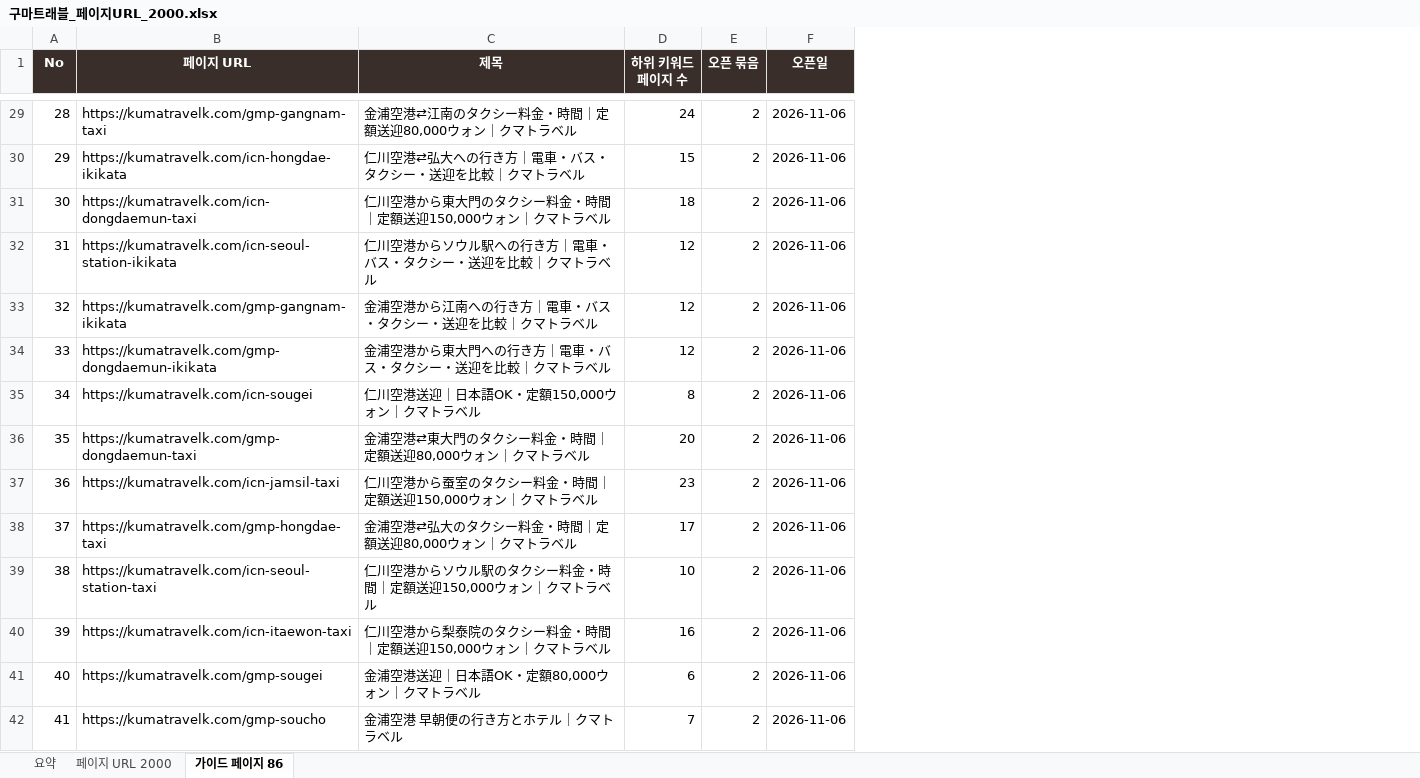
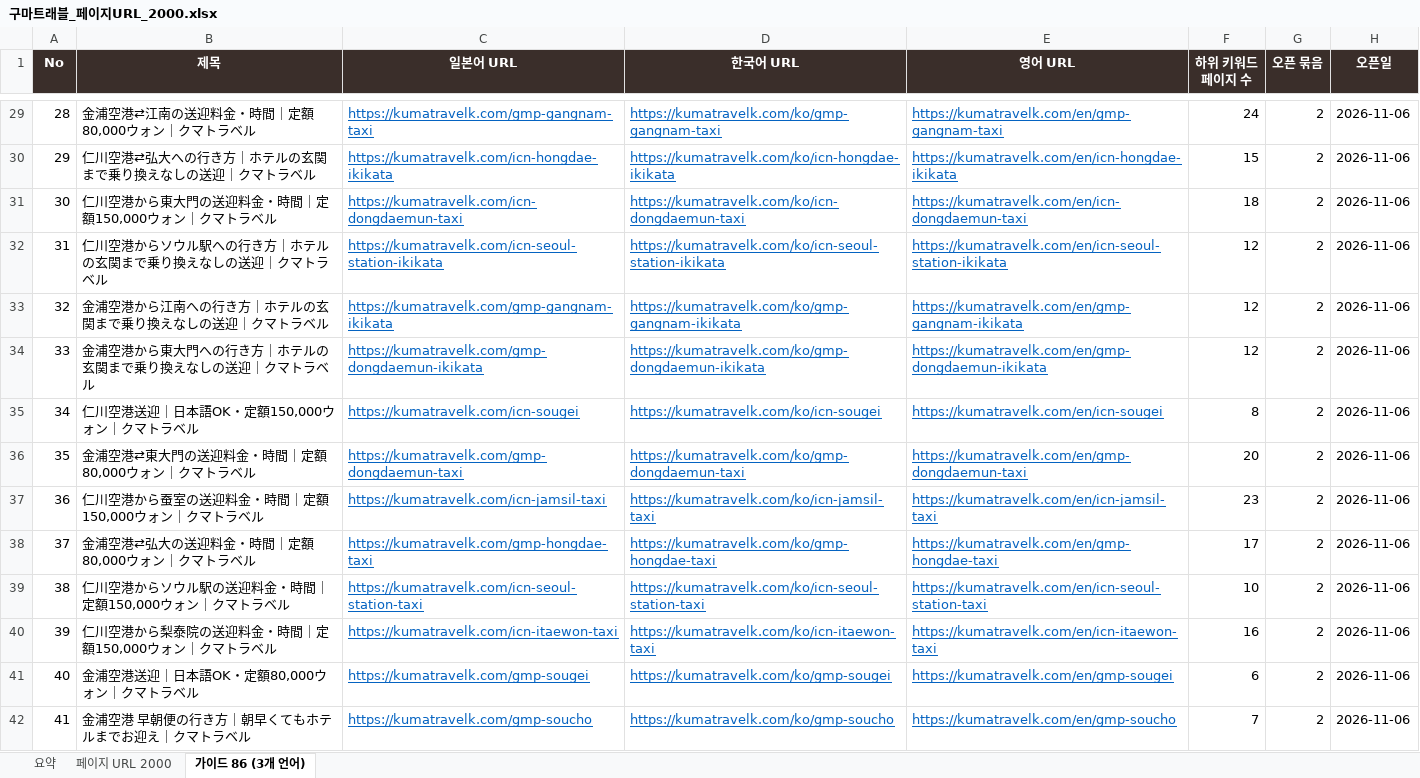
Before and after one commit to Jeongdonghwan/jp_prj, an Excel workbook: keywords/구마트래블_페이지URL_2000.xlsx, sheet 가이드 86 (3개 언어), drawn as a sheet; only a part is shown, gaps mark what is left out; values as stored, in another font and other column widths than the file's, no borders; removed rows and columns are numbered as before the commit, all else as after; the diff covers the shown part only; the diff names each change by its address in the sheet, - before the commit and + after, or states it on an @@ line.

```diff
--- a/keywords/구마트래블_페이지URL_2000.xlsx (sheet 가이드 86 (3개 언어))
+++ b/keywords/구마트래블_페이지URL_2000.xlsx (sheet 가이드 86 (3개 언어))
-sheet tab: 가이드 페이지 86
+sheet tab: 가이드 86 (3개 언어)
+column B (제목), rows 29-42: 金浦空港⇄江南の送迎料金・時間｜定額80,000ウォン｜クマトラベル | 仁川空港⇄弘大への行き方｜ホテルの玄関まで乗り換えなしの送迎｜クマトラベル | 仁川空港から東大門の送迎料金・時間｜定額150,000ウォン｜クマトラベル | 仁川空港からソウル駅への行き方｜ホテルの玄関まで乗り換えなしの送迎｜クマトラベル | 金浦空港から江南への行き方｜ホテルの玄関まで乗り換えなしの送迎｜クマトラベル | 金浦空港から東大門への行き方｜ホテルの玄関まで乗り換えなしの送迎｜クマトラベル | 仁川空港送迎｜日本語OK・定額150,000ウォン｜クマトラベル | 金浦空港⇄東大門の送迎料金・時間｜定額80,000ウォン｜クマトラベル | 仁川空港から蚕室の送迎料金・時間｜定額150,000ウォン｜クマトラベル | 金浦空港⇄弘大の送迎料金・時間｜定額80,000ウォン｜クマトラベル | 仁川空港からソウル駅の送迎料金・時間｜定額150,000ウォン｜クマトラベル | 仁川空港から梨泰院の送迎料金・時間｜定額150,000ウォン｜クマトラベル | 金浦空港送迎｜日本語OK・定額80,000ウォン｜クマトラベル | 金浦空港 早朝便の行き方｜朝早くてもホテルまでお迎え｜クマトラベル
-column C (제목), rows 29-42: 金浦空港⇄江南のタクシー料金・時間｜定額送迎80,000ウォン｜クマトラベル | 仁川空港⇄弘大への行き方｜電車・バス・タクシー・送迎を比較｜クマトラベル | 仁川空港から東大門のタクシー料金・時間｜定額送迎150,000ウォン｜クマトラベル | 仁川空港からソウル駅への行き方｜電車・バス・タクシー・送迎を比較｜クマトラベル | 金浦空港から江南への行き方｜電車・バス・タクシー・送迎を比較｜クマトラベル | 金浦空港から東大門への行き方｜電車・バス・タクシー・送迎を比較｜クマトラベル | 仁川空港送迎｜日本語OK・定額150,000ウォン｜クマトラベル | 金浦空港⇄東大門のタクシー料金・時間｜定額送迎80,000ウォン｜クマトラベル | 仁川空港から蚕室のタクシー料金・時間｜定額送迎150,000ウォン｜クマトラベル | 金浦空港⇄弘大のタクシー料金・時間｜定額送迎80,000ウォン｜クマトラベル | 仁川空港からソウル駅のタクシー料金・時間｜定額送迎150,000ウォン｜クマトラベル | 仁川空港から梨泰院のタクシー料金・時間｜定額送迎150,000ウォン｜クマトラベル | 金浦空港送迎｜日本語OK・定額80,000ウォン｜クマトラベル | 金浦空港 早朝便の行き方とホテル｜クマトラベル
+column D (한국어 URL), rows 29-42: https://kumatravelk.com/ko/gmp-gangnam-taxi | https://kumatravelk.com/ko/icn-hongdae-ikikata | https://kumatravelk.com/ko/icn-dongdaemun-taxi | https://kumatravelk.com/ko/icn-seoul-station-ikikata | https://kumatravelk.com/ko/gmp-gangnam-ikikata | https://kumatravelk.com/ko/gmp-dongdaemun-ikikata | https://kumatravelk.com/ko/icn-sougei | https://kumatravelk.com/ko/gmp-dongdaemun-taxi | https://kumatravelk.com/ko/icn-jamsil-taxi | https://kumatravelk.com/ko/gmp-hongdae-taxi | https://kumatravelk.com/ko/icn-seoul-station-taxi | https://kumatravelk.com/ko/icn-itaewon-taxi | https://kumatravelk.com/ko/gmp-sougei | https://kumatravelk.com/ko/gmp-soucho
+column E (영어 URL), rows 29-42: https://kumatravelk.com/en/gmp-gangnam-taxi | https://kumatravelk.com/en/icn-hongdae-ikikata | https://kumatravelk.com/en/icn-dongdaemun-taxi | https://kumatravelk.com/en/icn-seoul-station-ikikata | https://kumatravelk.com/en/gmp-gangnam-ikikata | https://kumatravelk.com/en/gmp-dongdaemun-ikikata | https://kumatravelk.com/en/icn-sougei | https://kumatravelk.com/en/gmp-dongdaemun-taxi | https://kumatravelk.com/en/icn-jamsil-taxi | https://kumatravelk.com/en/gmp-hongdae-taxi | https://kumatravelk.com/en/icn-seoul-station-taxi | https://kumatravelk.com/en/icn-itaewon-taxi | https://kumatravelk.com/en/gmp-sougei | https://kumatravelk.com/en/gmp-soucho
-C1: 페이지 URL
+C1: 일본어 URL
@@ C29:C42 underline: off → on, text colour: black → #0563C1 @@
```
Also changed, not shown: cell formats elsewhere in this sheet, sheet 페이지 URL 2000, sheet 요약, 19 other files.
